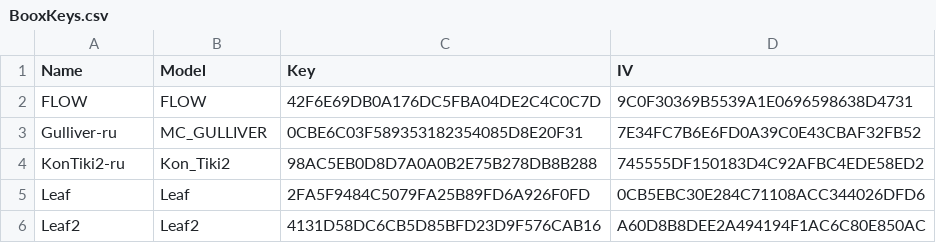
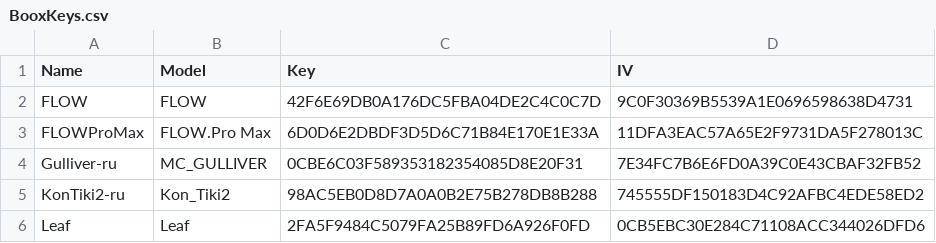
Before and after one commit to Hagb/decryptBooxUpdateUpx, a CSV file: BooxKeys.csv, drawn as a sheet; only a part is shown; the shorter side is filled out with more unchanged rows; the diff names each change by its address in the sheet, - before the commit and + after, or states it on an @@ line.

Commit message:
Update BooxKeys.csv
Add FLOWProMax

```diff
--- a/BooxKeys.csv
+++ b/BooxKeys.csv
+row 3: FLOWProMax | FLOW.Pro Max | 6D0D6E2DBDF3D5D6C71B84E170E1E33A | 11DFA3EAC57A65E2F9731DA5F278013C
```
